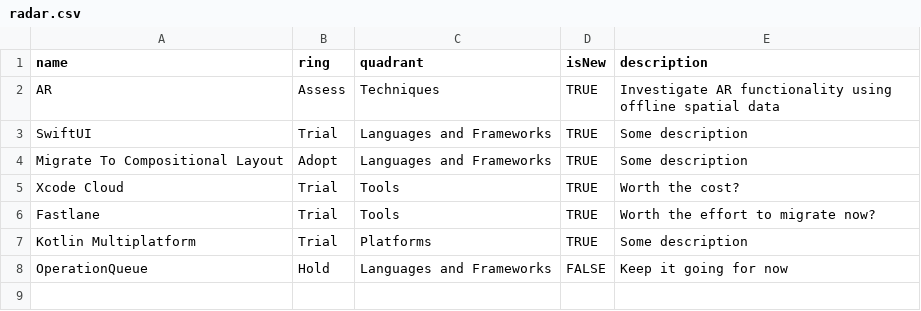
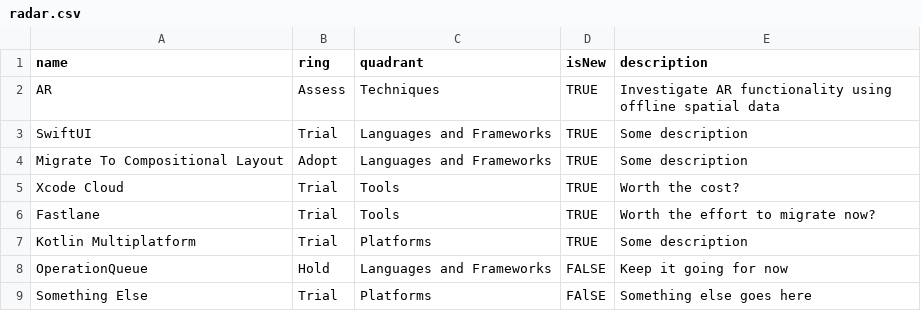
Before and after one commit to briancoyner/radar, a CSV file: radar.csv, drawn as a sheet; the diff names each change by its address in the sheet, - before the commit and + after, or states it on an @@ line.

Commit message:
Update radar.csv

```diff
--- a/radar.csv
+++ b/radar.csv
+row 9: Something Else | Trial | Platforms | FAlSE | Something else goes here
```
